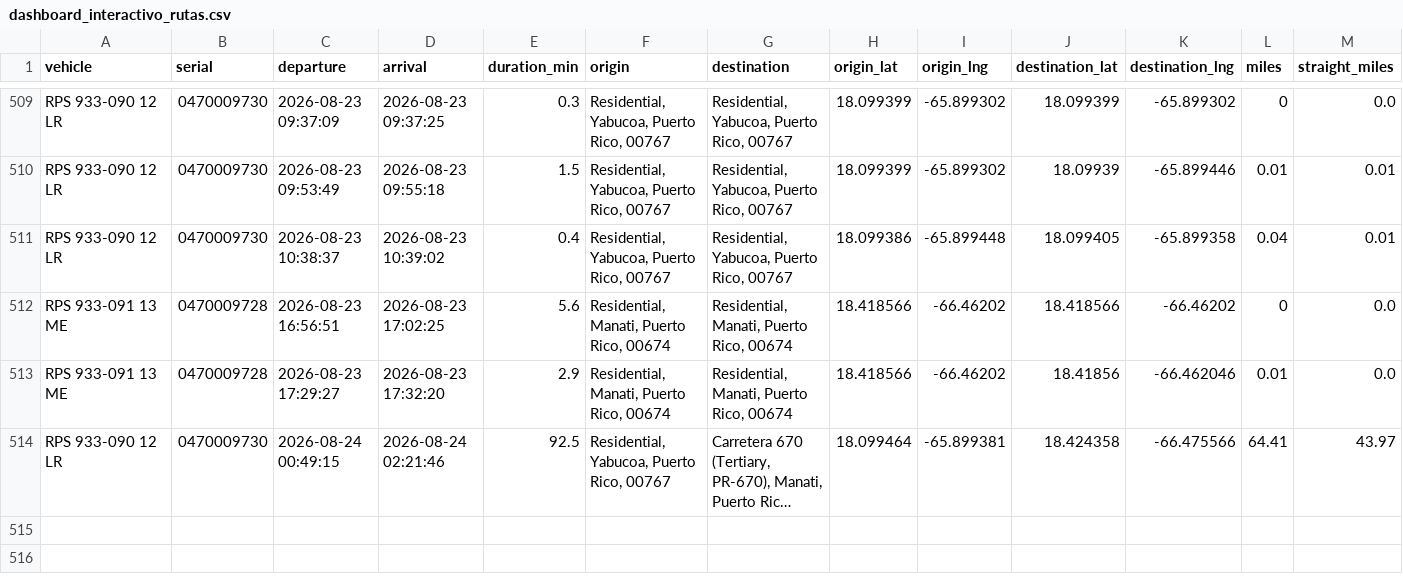
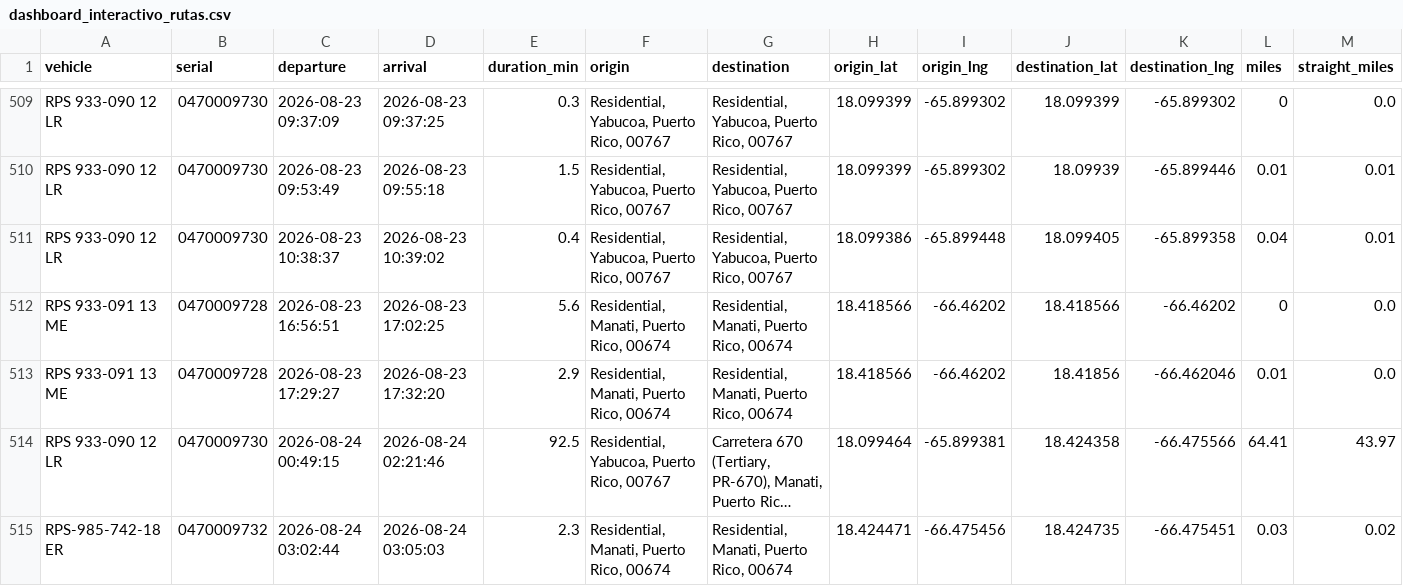
Before and after one commit to epac-hub/rps, a CSV file: dashboard_interactivo_rutas.csv, drawn as a sheet; only a part is shown, gaps mark what is left out; long unchanged cells end in …; rows hold the shown columns only; the diff names each change by its address in the sheet, - before the commit and + after, or states it on an @@ line.

Commit message:
Refresh fleet dashboard data

```diff
--- a/dashboard_interactivo_rutas.csv
+++ b/dashboard_interactivo_rutas.csv
+row 515: RPS-985-742-18 ER | 0470009732 | 2026-08-24 03:02:44 | 2026-08-24 03:05:03 | 2.3 | Residential, Manati, Puerto Rico, 00674 | Residential, Manati, Puerto Rico, 00674 | 18.424471 | -66.475456 | 18.424735 | -66.475451 | 0.03 | 0.02
```
Also changed, not shown: dashboard_interactivo_resumen.csv, 2 other files.
